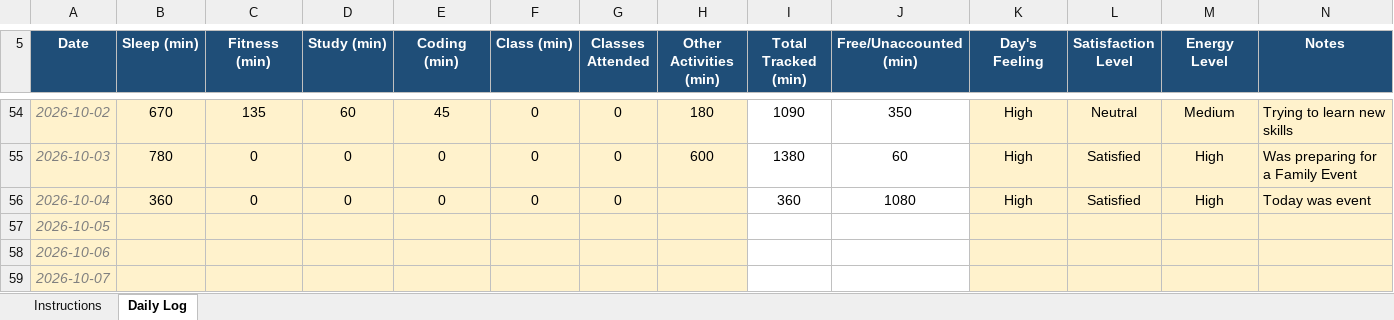
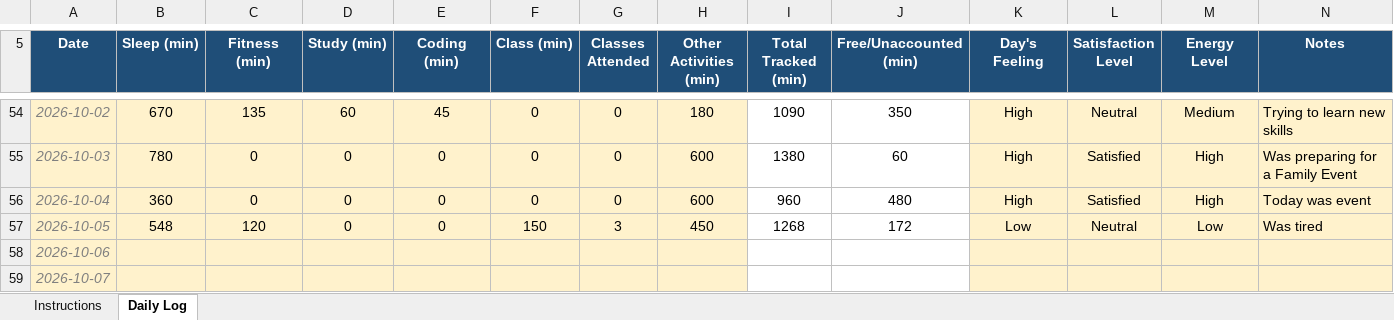
Before and after one commit to Meharjot29/CAP-776, an Excel workbook: 12625479.xlsx, sheet Daily Log, drawn as a sheet; only a part is shown, gaps mark what is left out; values as stored, in another font and other column widths than the file's, no borders; conditional formats not drawn; the diff names each change by its address in the sheet, - before the commit and + after, or states it on an @@ line.

Commit message:
Add files via upload

```diff
--- a/12625479.xlsx (sheet Daily Log)
+++ b/12625479.xlsx (sheet Daily Log)
-H56 (Other Activities (min)): (empty)
+H56 (Other Activities (min)): 600
-I56 (Total Tracked (min)): 360
+I56 (Total Tracked (min)): 960
-J56 (Free/Unaccounted (min)): 1080
+J56 (Free/Unaccounted (min)): 480
-B57 (Sleep (min)): (empty)
+B57 (Sleep (min)): 548
-C57 (Fitness (min)): (empty)
+C57 (Fitness (min)): 120
-D57 (Study (min)): (empty)
+D57 (Study (min)): 0
-E57 (Coding (min)): (empty)
+E57 (Coding (min)): 0
-F57 (Class (min)): (empty)
+F57 (Class (min)): 150
-G57 (Classes Attended): (empty)
+G57 (Classes Attended): 3
-H57 (Other Activities (min)): (empty)
+H57 (Other Activities (min)): 450
-I57 (Total Tracked (min)): (empty)
+I57 (Total Tracked (min)): 1268
-J57 (Free/Unaccounted (min)): (empty)
+J57 (Free/Unaccounted (min)): 172
-K57 (Day's Feeling): (empty)
+K57 (Day's Feeling): Low
-L57 (Satisfaction Level): (empty)
+L57 (Satisfaction Level): Neutral
-M57 (Energy Level): (empty)
+M57 (Energy Level): Low
-N57 (Notes): (empty)
+N57 (Notes): Was tired
```
